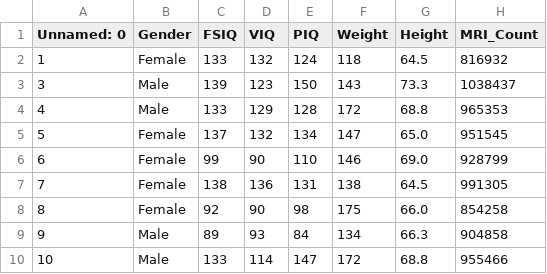
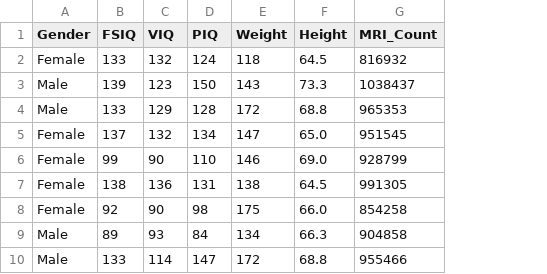
Before and after one commit to Fransis96/Datasets, a CSV file: brain_size.csv, drawn as a sheet; only a part is shown; the diff names each change by its address in the sheet, - before the commit and + after, or states it on an @@ line.

Commit message:
Update brain_size.csv

```diff
--- a/brain_size.csv
+++ b/brain_size.csv
-column A (Unnamed: 0), rows 2-10: 1 | 3 | 4 | 5 | 6 | 7 | 8 | 9 | 10
```
